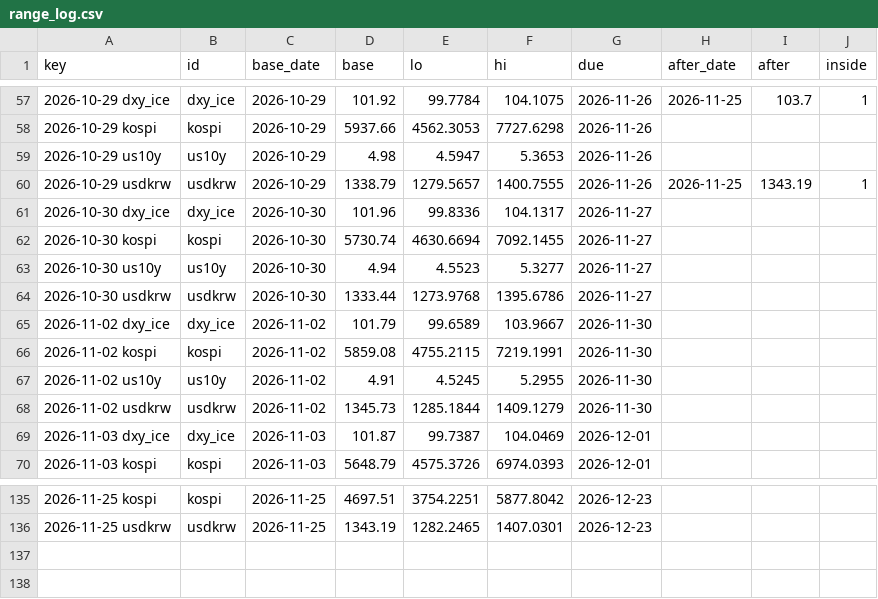
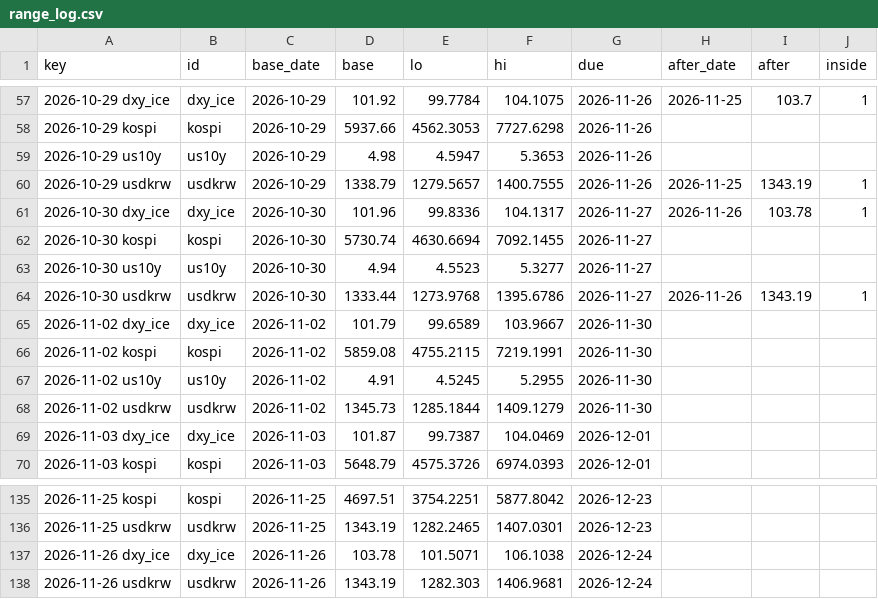
Before and after one commit to hshs9413-gif/narrative-tracker, a CSV file: docs/data/range_log.csv, drawn as a sheet; only a part is shown, gaps mark what is left out.

```diff
--- a/docs/data/range_log.csv
+++ b/docs/data/range_log.csv
@@ -60,6 +60,6 @@ key,id,base_date,base,lo,hi,due,after_date,after,inside
 2026-10-29 usdkrw,usdkrw,2026-10-29,1338.79,1279.5657,1400.7555,2026-11-26,2026-11-25,1343.19,1
-2026-10-30 dxy_ice,dxy_ice,2026-10-30,101.96,99.8336,104.1317,2026-11-27,,,
+2026-10-30 dxy_ice,dxy_ice,2026-10-30,101.96,99.8336,104.1317,2026-11-27,2026-11-26,103.78,1
 2026-10-30 kospi,kospi,2026-10-30,5730.74,4630.6694,7092.1455,2026-11-27,,,
 2026-10-30 us10y,us10y,2026-10-30,4.94,4.5523,5.3277,2026-11-27,,,
-2026-10-30 usdkrw,usdkrw,2026-10-30,1333.44,1273.9768,1395.6786,2026-11-27,,,
+2026-10-30 usdkrw,usdkrw,2026-10-30,1333.44,1273.9768,1395.6786,2026-11-27,2026-11-26,1343.19,1
 2026-11-02 dxy_ice,dxy_ice,2026-11-02,101.79,99.6589,103.9667,2026-11-30,,,
@@ -136 +136,3 @@ key,id,base_date,base,lo,hi,due,after_date,after,inside
 2026-11-25 usdkrw,usdkrw,2026-11-25,1343.19,1282.2465,1407.0301,2026-12-23,,,
+2026-11-26 dxy_ice,dxy_ice,2026-11-26,103.78,101.5071,106.1038,2026-12-24,,,
+2026-11-26 usdkrw,usdkrw,2026-11-26,1343.19,1282.303,1406.9681,2026-12-24,,,
```
Also changed, not shown: docs/data/market_snapshot.csv, docs/data/regime_log.csv, 3 other files.
